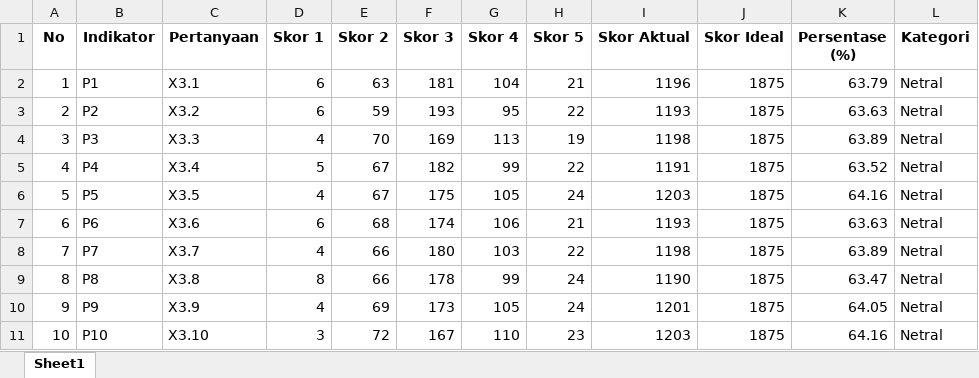
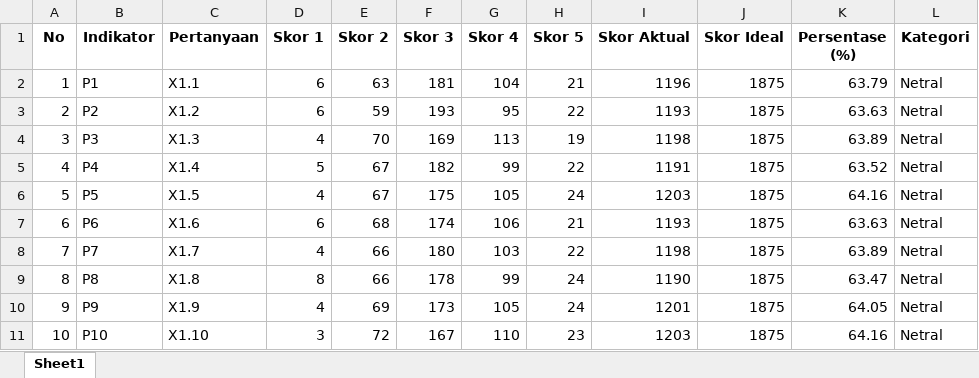
Before and after one commit to virdiggg/tesis, an Excel workbook: result/Analisis_Pelatihan.xlsx, sheet Sheet1, drawn as a sheet; values as stored, in another font and other column widths than the file's, no borders; the diff names each change by its address in the sheet, - before the commit and + after, or states it on an @@ line.

```diff
--- a/result/Analisis_Pelatihan.xlsx (sheet Sheet1)
+++ b/result/Analisis_Pelatihan.xlsx (sheet Sheet1)
-C2 (Pertanyaan): X3.1
+C2 (Pertanyaan): X1.1
-C3 (Pertanyaan): X3.2
+C3 (Pertanyaan): X1.2
-C4 (Pertanyaan): X3.3
+C4 (Pertanyaan): X1.3
-C5 (Pertanyaan): X3.4
+C5 (Pertanyaan): X1.4
-C6 (Pertanyaan): X3.5
+C6 (Pertanyaan): X1.5
-C7 (Pertanyaan): X3.6
+C7 (Pertanyaan): X1.6
-C8 (Pertanyaan): X3.7
+C8 (Pertanyaan): X1.7
-C9 (Pertanyaan): X3.8
+C9 (Pertanyaan): X1.8
-C10 (Pertanyaan): X3.9
+C10 (Pertanyaan): X1.9
-C11 (Pertanyaan): X3.10
+C11 (Pertanyaan): X1.10
```
Also changed, not shown: result/Analisis_Beban_Kerja.xlsx, 3 other files.
